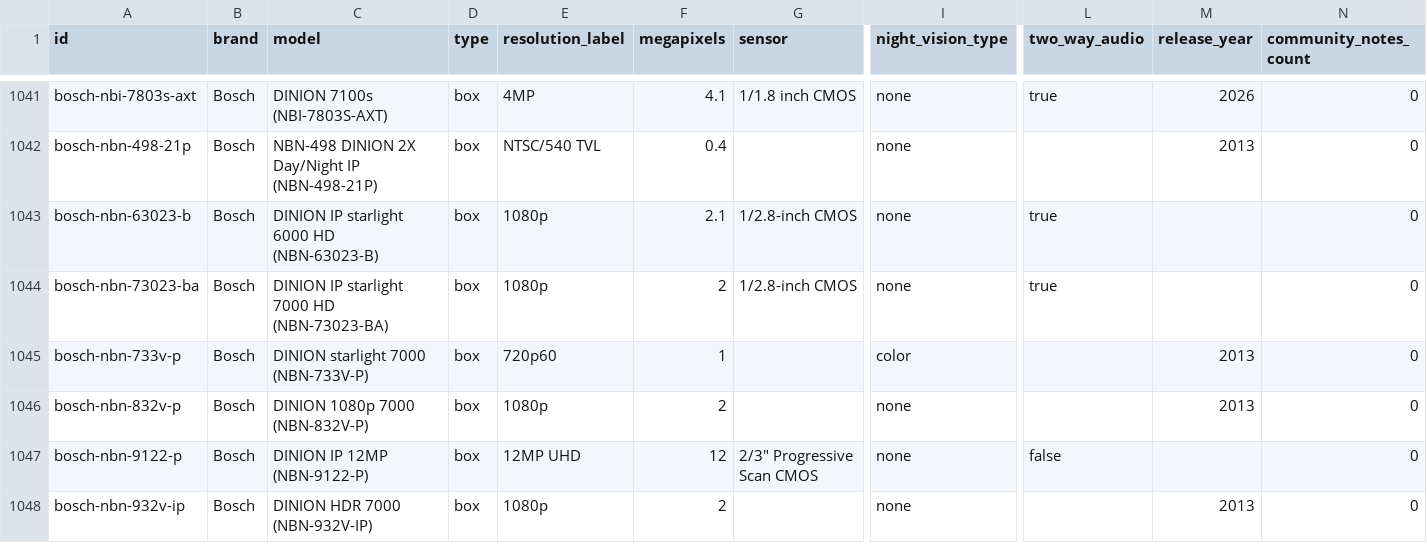
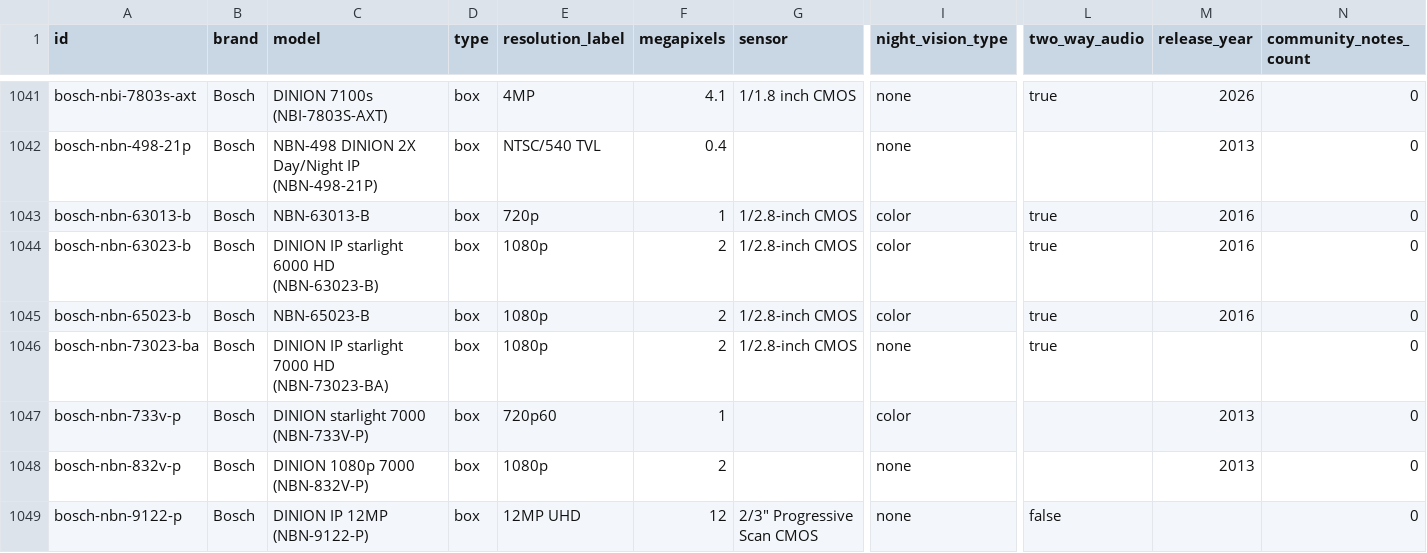
Before and after one commit to ch-bas/cctv-camera-database, a CSV file: data/cameras.csv, drawn as a sheet; only a part is shown, gaps mark what is left out; the shorter side is filled out with more unchanged rows; addresses are those after the commit; rows hold the shown columns only; the diff names each change by its address in the sheet, - before the commit and + after, or states it on an @@ line.

Commit message:
data(bosch): +2 DINION IP starlight 6000 (NBN-63013-B, NBN-65023-B) + enrich NBN-63023-B
DINION IP starlight 6000 HD box cameras from the datasheet: 720p/1080p, starlight
(color NV, no IR), 120dB WDR, CS-mount. Enriched the thin NBN-63023-B (fixed
megapixels/night_vision, dropped fabricated streams). NBN-62023-B skipped — that
product page actually shows NBN-63023-B (no real 62023-B datasheet).

```diff
--- a/data/cameras.csv
+++ b/data/cameras.csv
+row 1043: bosch-nbn-63013-b | Bosch | NBN-63013-B | box | 720p | 1 | 1/2.8-inch CMOS | color | true | 2016 | 0
-F1044 (megapixels): 2.1
+F1044 (megapixels): 2
-I1044 (night_vision_type): none
+I1044 (night_vision_type): color
-M1044 (release_year): (empty)
+M1044 (release_year): 2016
+row 1045: bosch-nbn-65023-b | Bosch | NBN-65023-B | box | 1080p | 2 | 1/2.8-inch CMOS | color | true | 2016 | 0
```
Also changed, not shown: 5 other files.
